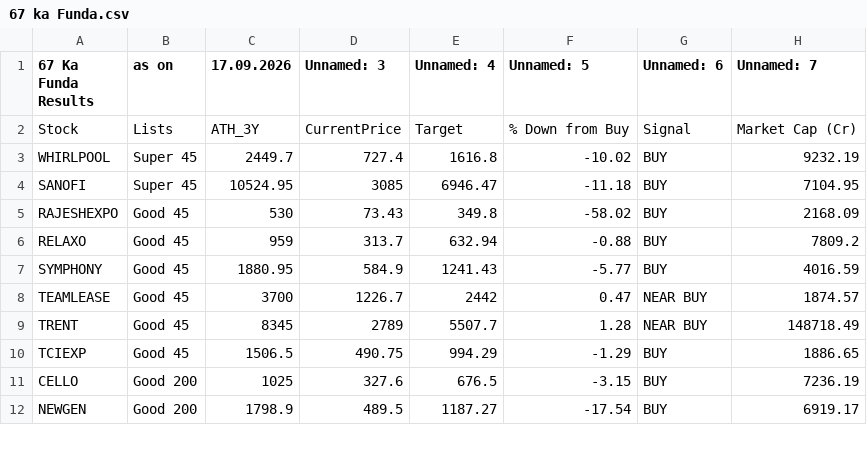
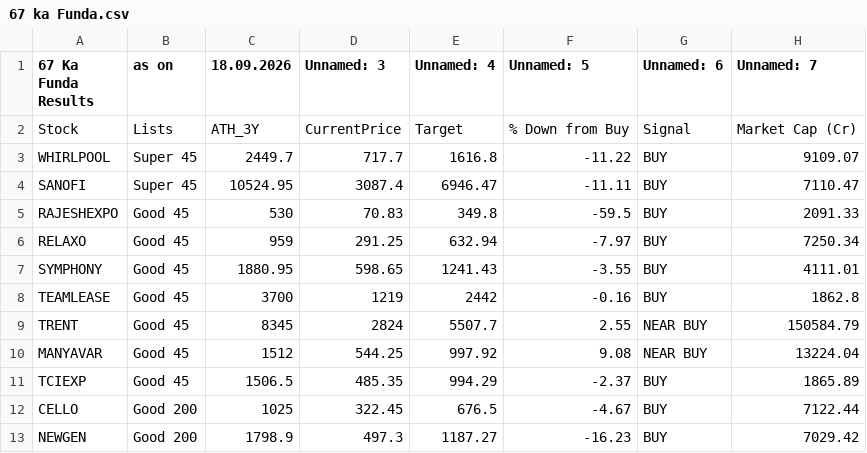
Before and after one commit to mojiburrahaman25/stock-output, a CSV file: 67 ka Funda.csv, drawn as a sheet; only a part is shown; the diff covers the shown part only.

```diff
--- a/67 ka Funda.csv
+++ b/67 ka Funda.csv
@@ -1,12 +1,13 @@
-67 Ka Funda Results,as on,17.09.2026,Unnamed: 3,Unnamed: 4,Unnamed: 5,Unnamed: 6,Unnamed: 7
+67 Ka Funda Results,as on,18.09.2026,Unnamed: 3,Unnamed: 4,Unnamed: 5,Unnamed: 6,Unnamed: 7
 Stock,Lists,ATH_3Y,CurrentPrice,Target,% Down from Buy,Signal,Market Cap (Cr)
-WHIRLPOOL,Super 45,2449.7,727.4,1616.8,-10.02,BUY,9232.19
-SANOFI,Super 45,10524.95,3085,6946.47,-11.18,BUY,7104.95
-RAJESHEXPO,Good 45,530,73.43,349.8,-58.02,BUY,2168.09
-RELAXO,Good 45,959,313.7,632.94,-0.88,BUY,7809.2
-SYMPHONY,Good 45,1880.95,584.9,1241.43,-5.77,BUY,4016.59
-TEAMLEASE,Good 45,3700,1226.7,2442,0.47,NEAR BUY,1874.57
-TRENT,Good 45,8345,2789,5507.7,1.28,NEAR BUY,148718.49
-TCIEXP,Good 45,1506.5,490.75,994.29,-1.29,BUY,1886.65
-CELLO,Good 200,1025,327.6,676.5,-3.15,BUY,7236.19
-NEWGEN,Good 200,1798.9,489.5,1187.27,-17.54,BUY,6919.17
+WHIRLPOOL,Super 45,2449.7,717.7,1616.8,-11.22,BUY,9109.07
+SANOFI,Super 45,10524.95,3087.4,6946.47,-11.11,BUY,7110.47
+RAJESHEXPO,Good 45,530,70.83,349.8,-59.5,BUY,2091.33
+RELAXO,Good 45,959,291.25,632.94,-7.97,BUY,7250.34
+SYMPHONY,Good 45,1880.95,598.65,1241.43,-3.55,BUY,4111.01
+TEAMLEASE,Good 45,3700,1219,2442,-0.16,BUY,1862.8
+TRENT,Good 45,8345,2824,5507.7,2.55,NEAR BUY,150584.79
+MANYAVAR,Good 45,1512,544.25,997.92,9.08,NEAR BUY,13224.04
+TCIEXP,Good 45,1506.5,485.35,994.29,-2.37,BUY,1865.89
+CELLO,Good 200,1025,322.45,676.5,-4.67,BUY,7122.44
+NEWGEN,Good 200,1798.9,497.3,1187.27,-16.23,BUY,7029.42
```
Also changed, not shown: 1 added row and 81 edited cells elsewhere in this file, BUY List.csv, CUP Pattern.csv, 6 other files.
